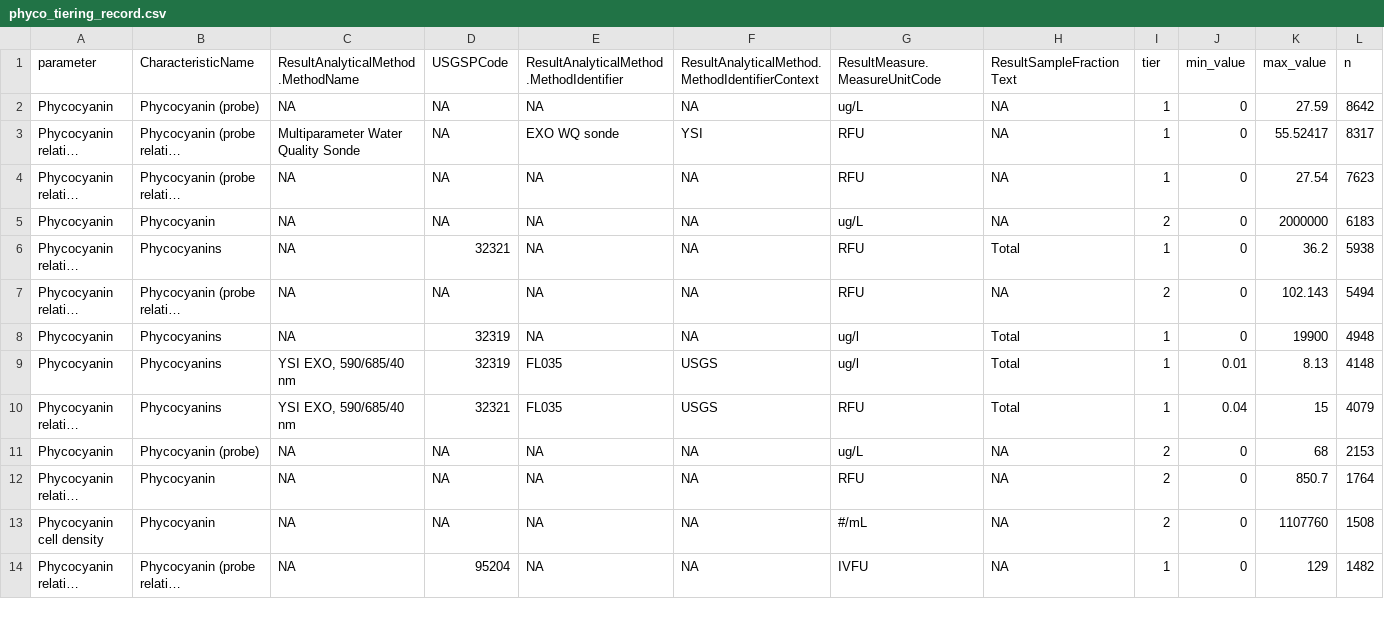
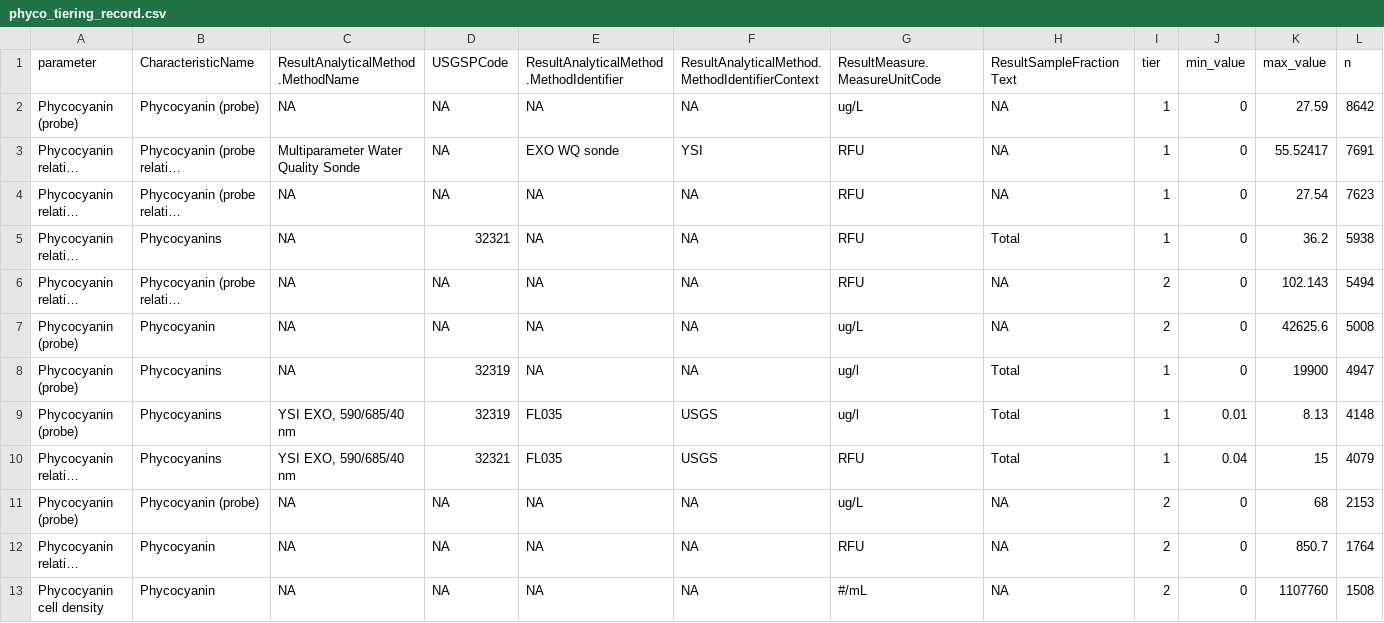
Before and after one commit to matthewross07/AquaMatch_harmonize_WQP_MR-AI, a CSV file: 3_harmonize/out/phyco_tiering_record.csv, drawn as a sheet; only a part is shown; the shorter side is filled out with more unchanged rows; long unchanged cells end in …; removed rows and columns are numbered as before the commit, all else as after; the diff covers the shown part only; the diff names each change by its address in the sheet, - before the commit and + after, or states it on an @@ line.

Commit message:
Refine phycocyanin modality split, method tiering, QA filtering, and CSV schema typing

```diff
--- a/3_harmonize/out/phyco_tiering_record.csv
+++ b/3_harmonize/out/phyco_tiering_record.csv
-A2 (parameter): Phycocyanin
+A2 (parameter): Phycocyanin (probe)
-L3 (n): 8317
+L3 (n): 7691
-row 5: Phycocyanin | Phycocyanin | NA | NA | NA | NA | ug/L | NA | 2 | 0 | 2000000 | 6183
+row 7: Phycocyanin (probe) | Phycocyanin | NA | NA | NA | NA | ug/L | NA | 2 | 0 | 42625.6 | 5008
-A8:A9 (parameter): Phycocyanin
+A8:A9 (parameter): Phycocyanin (probe)
-L8 (n): 4948
+L8 (n): 4947
-A11 (parameter): Phycocyanin
+A11 (parameter): Phycocyanin (probe)
```
Also changed, not shown: 2 added rows, 1 removed row and 21 edited cells elsewhere in this file, 3_harmonize/out/phyco_depth_check_table.csv, 3_harmonize/out/phyco_depth_counts.csv, 24 other files.
